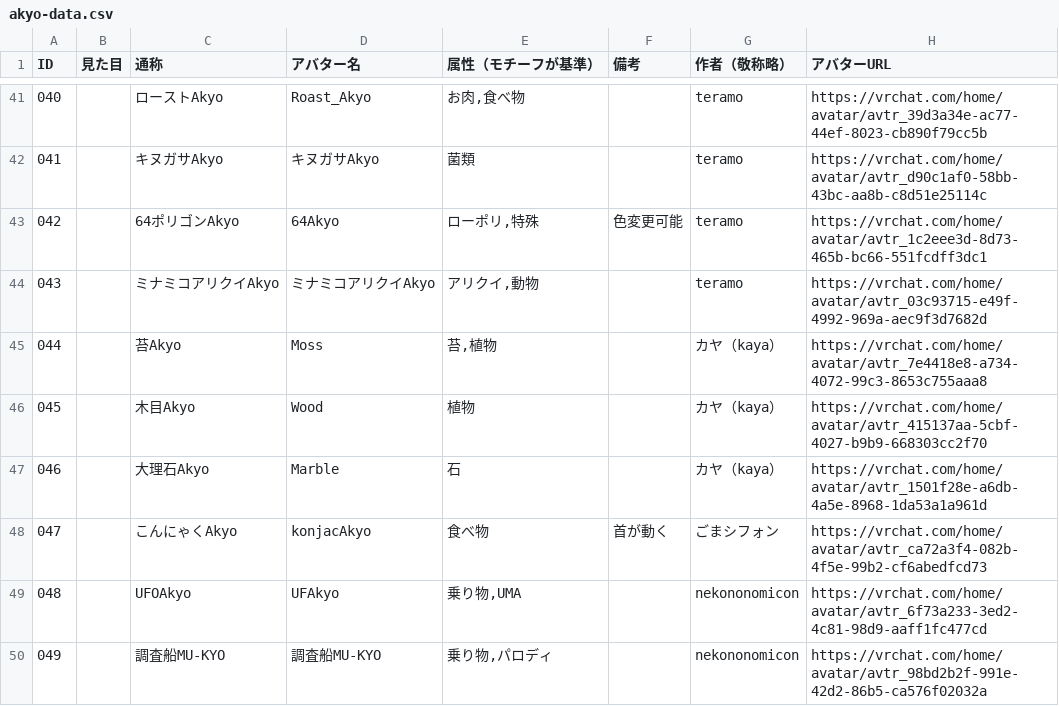
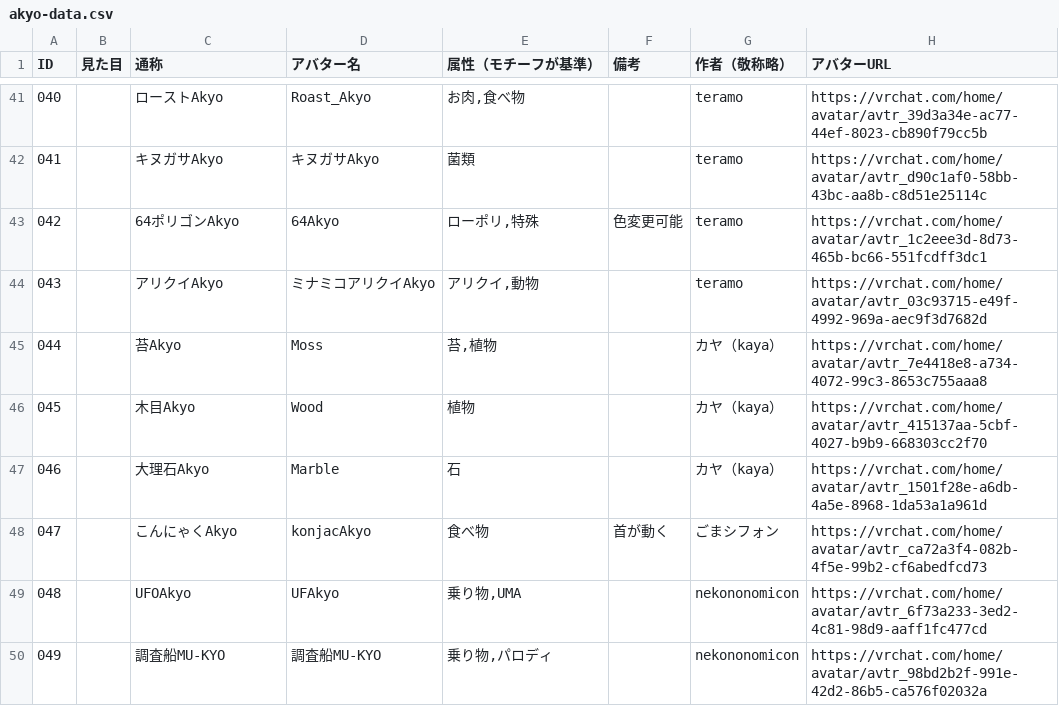
Before and after one commit to rad-vrc/Akyodex, a CSV file: data/akyo-data.csv, drawn as a sheet; only a part is shown, gaps mark what is left out.

Commit message:
chore: update akyo-data.csv (via API) changed: 043 added:

```diff
--- a/data/akyo-data.csv
+++ b/data/akyo-data.csv
@@ -43,3 +43,3 @@ ID,見た目,通称,アバター名,属性（モチーフが基準）,備考,作
 042,,64ポリゴンAkyo,64Akyo,"ローポリ,特殊",色変更可能,teramo,https://vrchat.com/home/avatar/avtr_1c2eee3d-8d73-465b-bc66-551fcdff3dc1
-043,,ミナミコアリクイAkyo,ミナミコアリクイAkyo,"アリクイ,動物",,teramo,https://vrchat.com/home/avatar/avtr_03c93715-e49f-4992-969a-aec9f3d7682d
+043,,アリクイAkyo,ミナミコアリクイAkyo,"アリクイ,動物",,teramo,https://vrchat.com/home/avatar/avtr_03c93715-e49f-4992-969a-aec9f3d7682d
 044,,苔Akyo,Moss,"苔,植物",,カヤ（kaya）,https://vrchat.com/home/avatar/avtr_7e4418e8-a734-4072-99c3-8653c755aaa8
```
